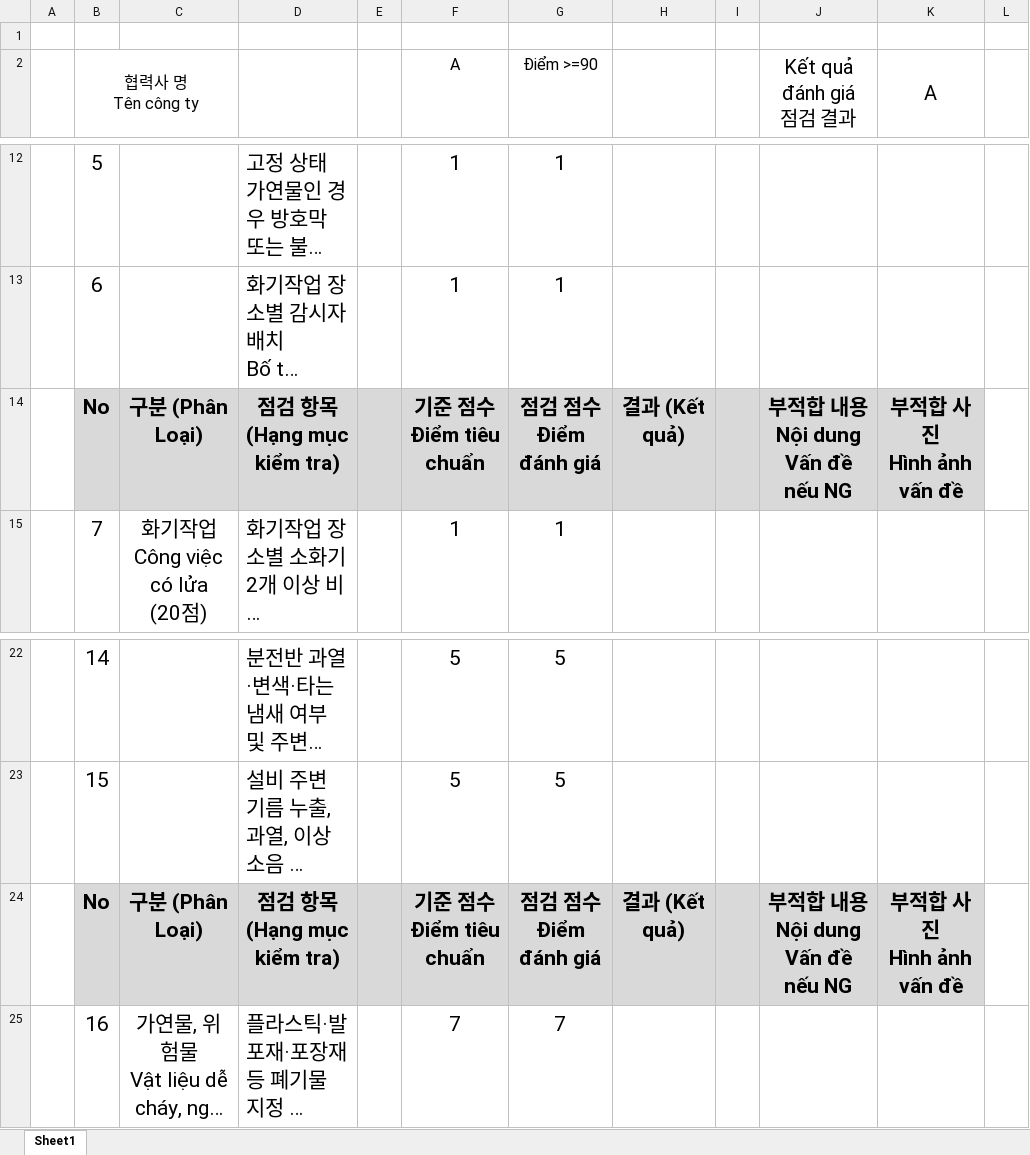
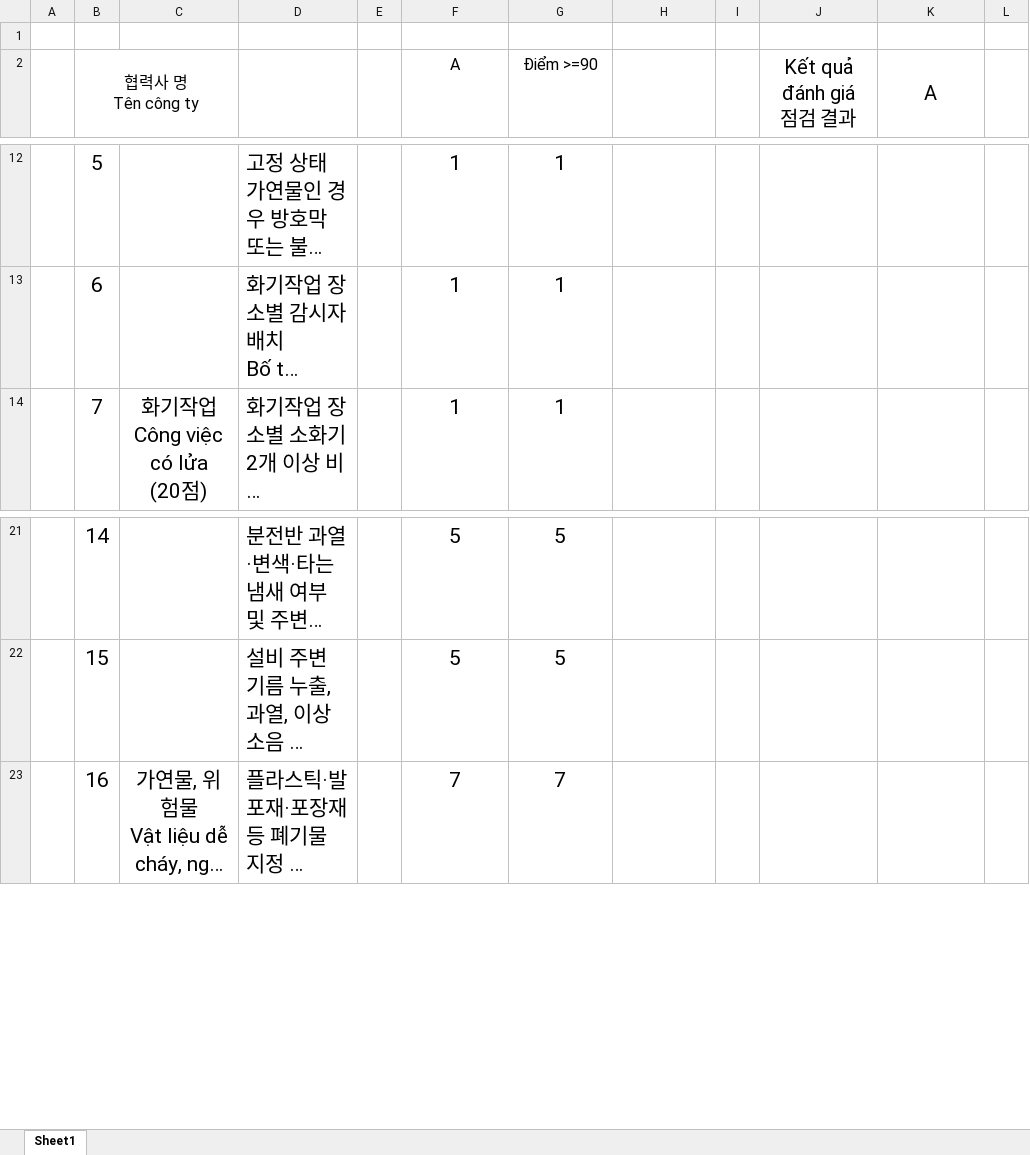
Before and after one commit to ngocngon/PCCC, an Excel workbook: source/5-mau-checklist-pccc/mau-checklist-pccc.xlsx, sheet Sheet1, drawn as a sheet; only a part is shown, gaps mark what is left out; long unchanged cells end in …; values as stored, in another font and other column widths than the file's, no borders; charts and pictures not drawn; ↵ is a line break in a cell; the diff names each change by its address in the sheet, - before the commit and + after, or states it on an @@ line.

```diff
--- a/source/5-mau-checklist-pccc/mau-checklist-pccc.xlsx (sheet Sheet1)
+++ b/source/5-mau-checklist-pccc/mau-checklist-pccc.xlsx (sheet Sheet1)
-row 14:  | No | 구분 (Phân Loại) | 점검 항목 (Hạng mục kiểm tra) |  | 기준 점수 ↵ Điểm tiêu chuẩn | 점검 점수 ↵ Điểm đánh giá | 결과 (Kết quả) |  | 부적합 내용 ↵ Nội dung Vấn đề nếu NG | 부적합 사진 ↵ Hình ảnh vấn đề
-row 24:  | No | 구분 (Phân Loại) | 점검 항목 (Hạng mục kiểm tra) |  | 기준 점수 ↵ Điểm tiêu chuẩn | 점검 점수 ↵ Điểm đánh giá | 결과 (Kết quả) |  | 부적합 내용 ↵ Nội dung Vấn đề nếu NG | 부적합 사진 ↵ Hình ảnh vấn đề
```
Also changed, not shown: 8 other files.
